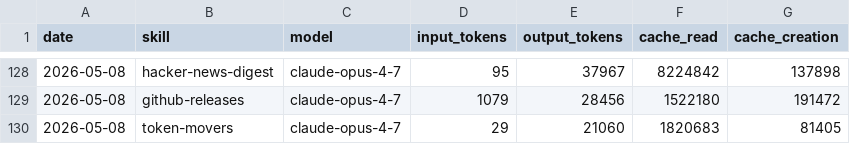
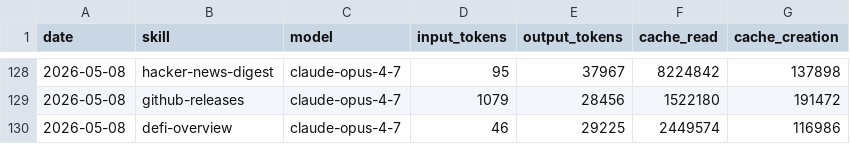
Before and after one commit to aeonfun/aeon, a CSV file: memory/token-usage.csv, drawn as a sheet; only a part is shown, gaps mark what is left out.

Commit message:
chore(defi-overview): auto-commit 2026-05-08

```diff
--- a/memory/token-usage.csv
+++ b/memory/token-usage.csv
@@ -129,2 +129,2 @@ date,skill,model,input_tokens,output_tokens,cache_read,cache_creation
 2026-05-08,github-releases,claude-opus-4-7,1079,28456,1522180,191472
-2026-05-08,token-movers,claude-opus-4-7,29,21060,1820683,81405
+2026-05-08,defi-overview,claude-opus-4-7,46,29225,2449574,116986
```
Also changed, not shown: 3 other files.
